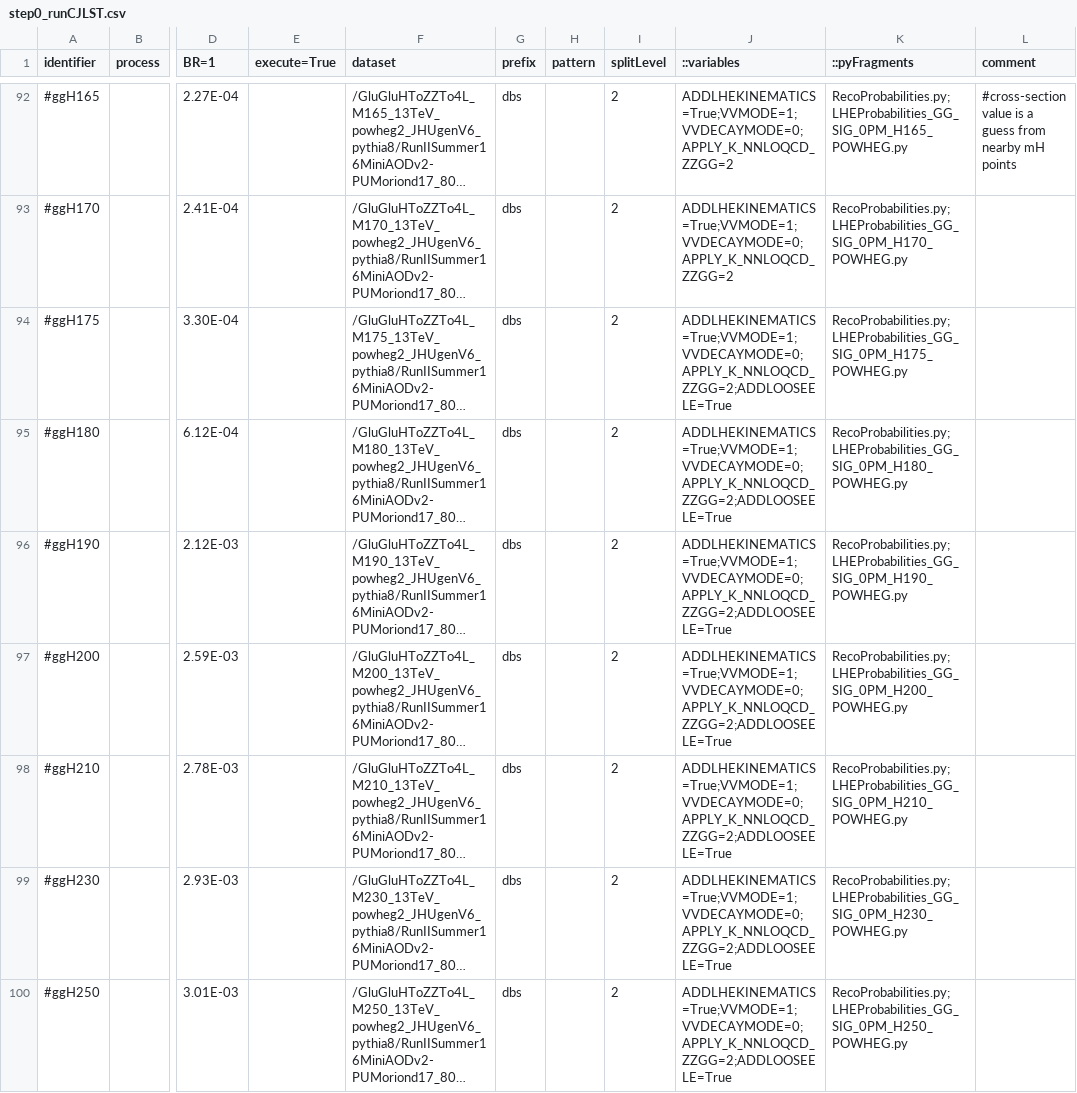
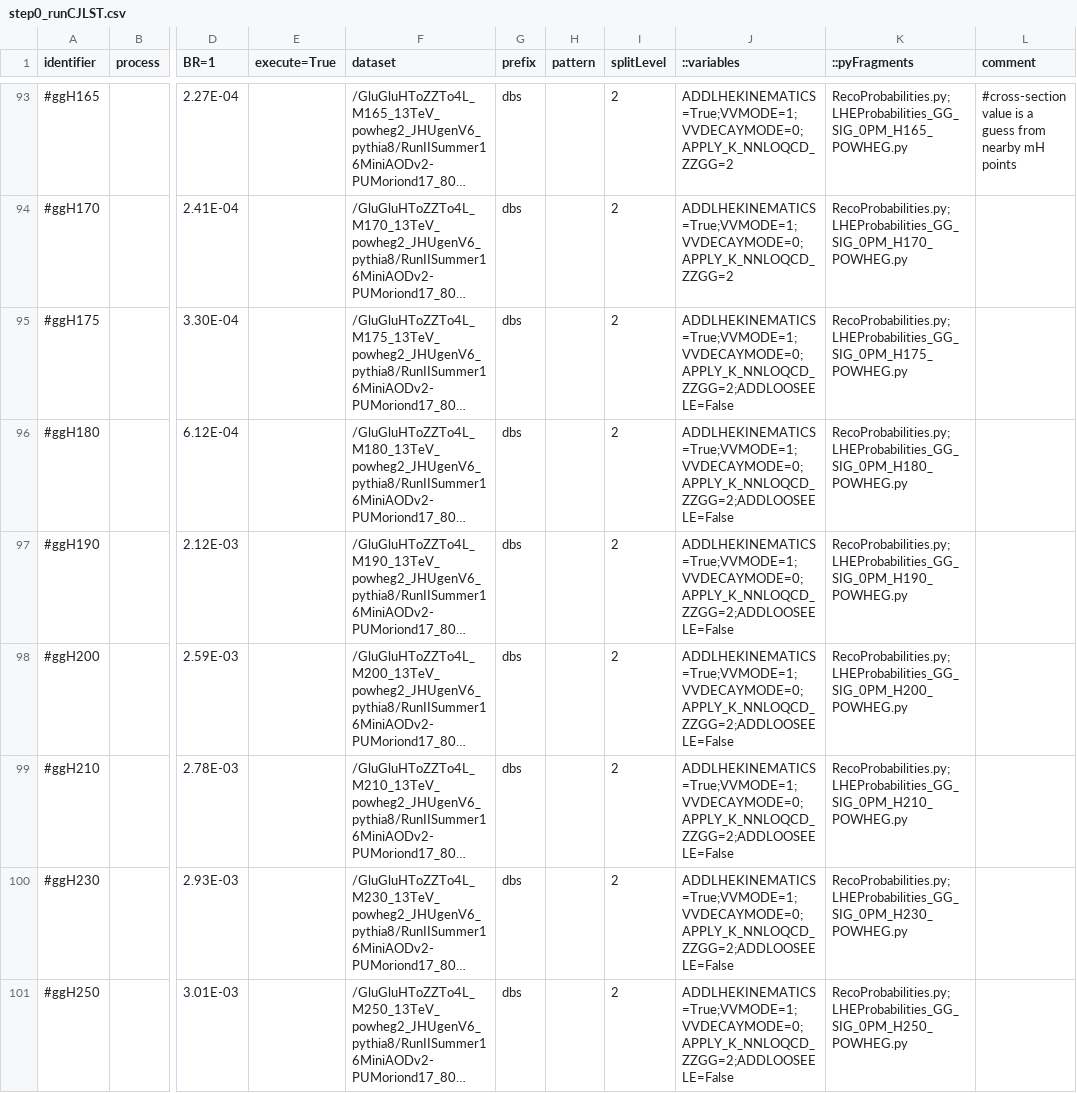
Before and after one commit to hroskes/anomalouscouplings, a CSV file: step0_runCJLST.csv, drawn as a sheet; only a part is shown, gaps mark what is left out; long unchanged cells end in …; addresses are those after the commit; the diff covers the shown part only; the diff names each change by its address in the sheet, - before the commit and + after, or states it on an @@ line.

```diff
--- a/step0_runCJLST.csv
+++ b/step0_runCJLST.csv
-J95:J101 (::variables): ADDLHEKINEMATICS=True;VVMODE=1;VVDECAYMODE=0;APPLY_K_NNLOQCD_ZZGG=2;ADDLOOSEELE=True
+J95:J101 (::variables): ADDLHEKINEMATICS=True;VVMODE=1;VVDECAYMODE=0;APPLY_K_NNLOQCD_ZZGG=2;ADDLOOSEELE=False
```
Also changed, not shown: 2 added rows, 1 removed row and 136 edited cells elsewhere in this file.
